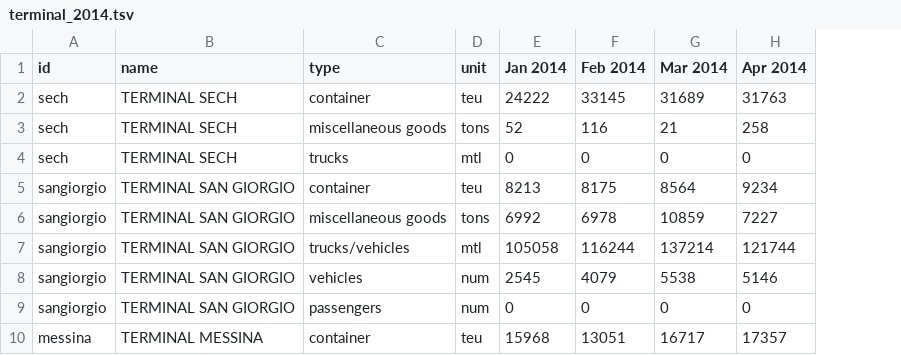
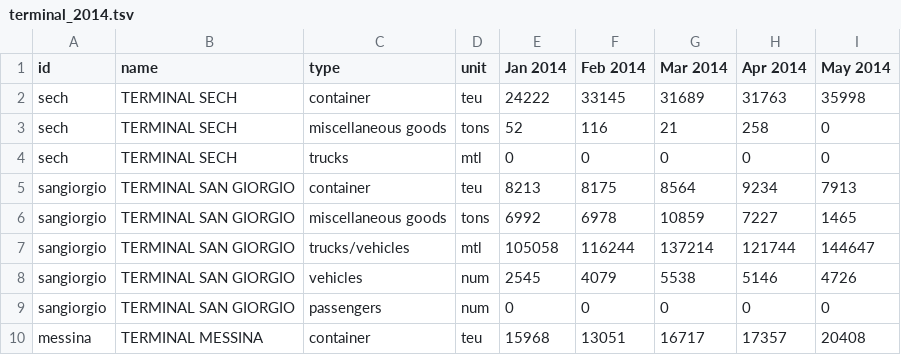
Before and after one commit to sabas/GenoaPortStats, a TSV file: terminalTraffic/2014/data/terminal_2014.tsv, drawn as a sheet; only a part is shown; the diff names each change by its address in the sheet, - before the commit and + after, or states it on an @@ line.

```diff
--- a/terminalTraffic/2014/data/terminal_2014.tsv
+++ b/terminalTraffic/2014/data/terminal_2014.tsv
+column I (May 2014), rows 2-10: 35998 | 0 | 0 | 7913 | 1465 | 144647 | 4726 | 0 | 20408
```
Also changed, not shown: portTraffic/data/MonthlyPortStats.tsv, 6 other files.
